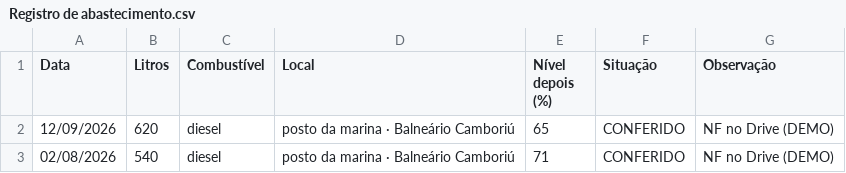
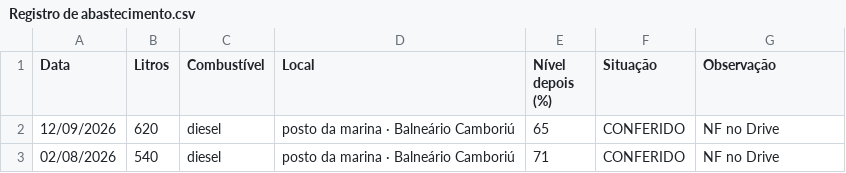
Before and after one commit to wonderboat-ai/CapitaoIA_v2, a CSV file: ferramentas/demo/fontes/06 Abastecimento/Registro de abastecimento.csv, drawn as a sheet.

```diff
--- a/ferramentas/demo/fontes/06 Abastecimento/Registro de abastecimento.csv
+++ b/ferramentas/demo/fontes/06 Abastecimento/Registro de abastecimento.csv
@@ -1,3 +1,3 @@
 Data,Litros,Combustível,Local,Nível depois (%),Situação,Observação
-12/09/2026,620,diesel,posto da marina · Balneário Camboriú,65,CONFERIDO,NF no Drive (DEMO)
-02/08/2026,540,diesel,posto da marina · Balneário Camboriú,71,CONFERIDO,NF no Drive (DEMO)
+12/09/2026,620,diesel,posto da marina · Balneário Camboriú,65,CONFERIDO,NF no Drive
+02/08/2026,540,diesel,posto da marina · Balneário Camboriú,71,CONFERIDO,NF no Drive
```
Also changed, not shown: ferramentas/demo/fontes/02 Documentos/Controle de documentos.csv, 4 other files.
